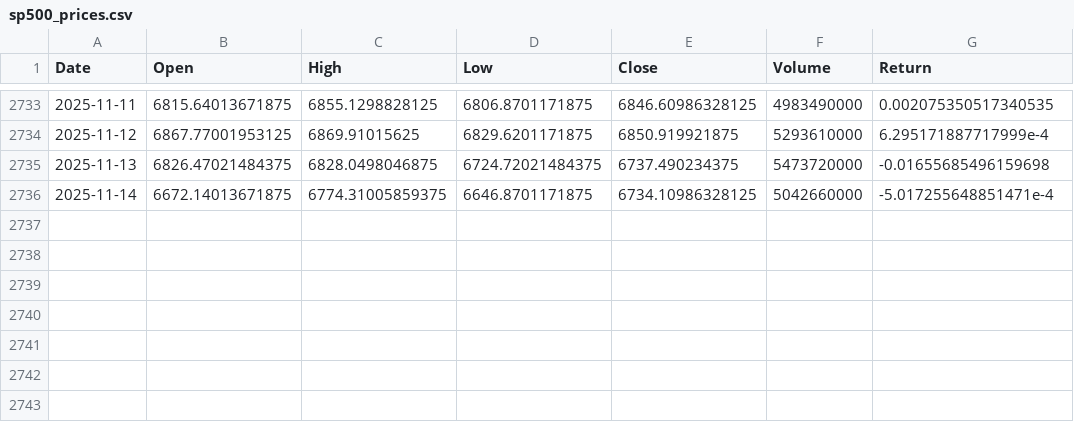
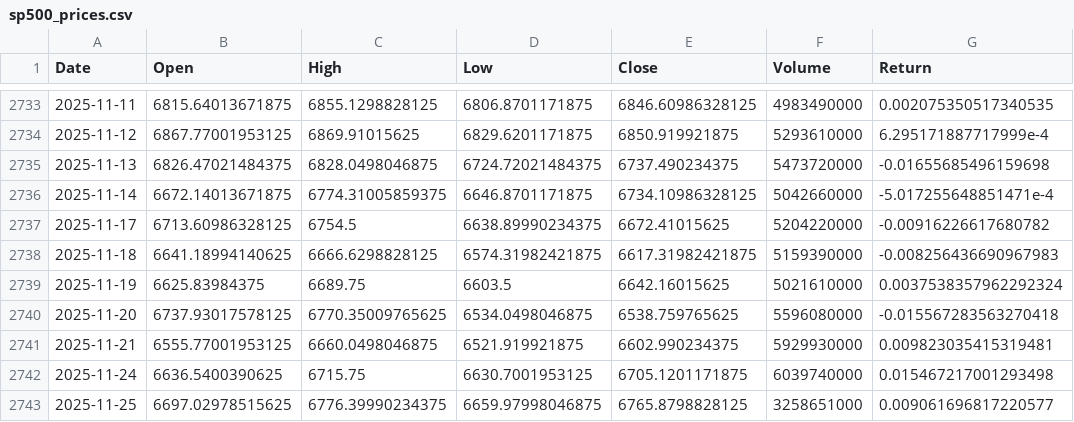
Before and after one commit to ratinicaterina1-hue/VP-analyticsLSE, a CSV file: data/sp500/sp500_prices.csv, drawn as a sheet; only a part is shown, gaps mark what is left out.

```diff
--- a/data/sp500/sp500_prices.csv
+++ b/data/sp500/sp500_prices.csv
@@ -2736 +2736,8 @@ Date,Open,High,Low,Close,Volume,Return
 2025-11-14,6672.14013671875,6774.31005859375,6646.8701171875,6734.10986328125,5042660000,-5.017255648851471e-4
+2025-11-17,6713.60986328125,6754.5,6638.89990234375,6672.41015625,5204220000,-0.00916226617680782
+2025-11-18,6641.18994140625,6666.6298828125,6574.31982421875,6617.31982421875,5159390000,-0.008256436690967983
+2025-11-19,6625.83984375,6689.75,6603.5,6642.16015625,5021610000,0.0037538357962292324
+2025-11-20,6737.93017578125,6770.35009765625,6534.0498046875,6538.759765625,5596080000,-0.015567283563270418
+2025-11-21,6555.77001953125,6660.0498046875,6521.919921875,6602.990234375,5929930000,0.009823035415319481
+2025-11-24,6636.5400390625,6715.75,6630.7001953125,6705.1201171875,6039740000,0.015467217001293498
+2025-11-25,6697.02978515625,6776.39990234375,6659.97998046875,6765.8798828125,3258651000,0.009061696817220577
```
Also changed, not shown: data/macro/unemployment.csv, data/macro/vix.csv, 55 other files.
